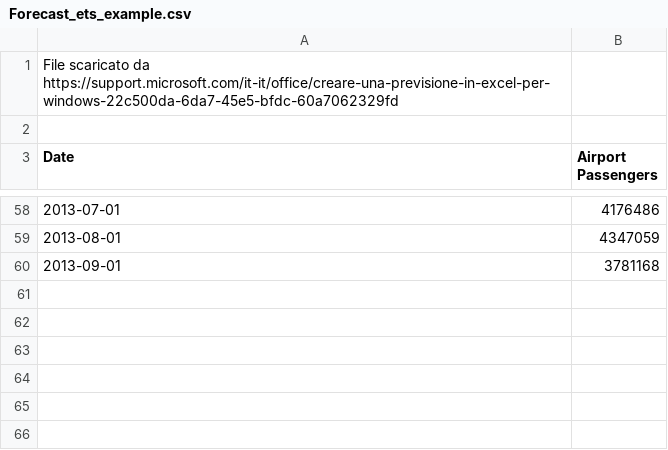
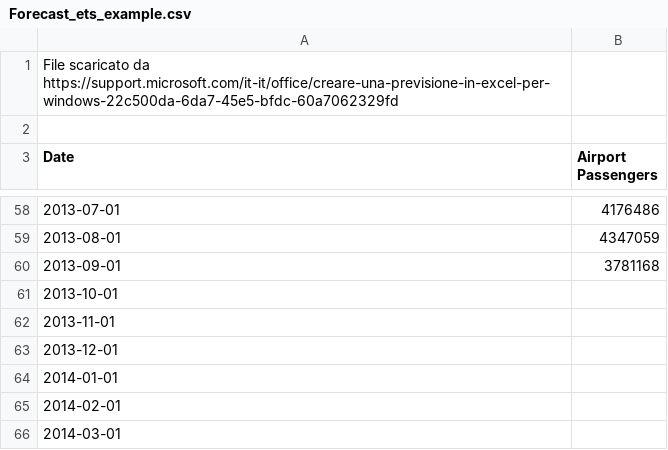
Before and after one commit to iantomasinicola/17dicembre, a CSV file: Dati input/Forecast_ets_example.csv, drawn as a sheet; only a part is shown, gaps mark what is left out; the diff names each change by its address in the sheet, - before the commit and + after, or states it on an @@ line.

Commit message:
Update Forecast_ets_example.csv

```diff
--- a/Dati input/Forecast_ets_example.csv
+++ b/Dati input/Forecast_ets_example.csv
+row 61: 2013-10-01
+row 62: 2013-11-01
+row 63: 2013-12-01
+row 64: 2014-01-01
+row 65: 2014-02-01
+row 66: 2014-03-01
```
